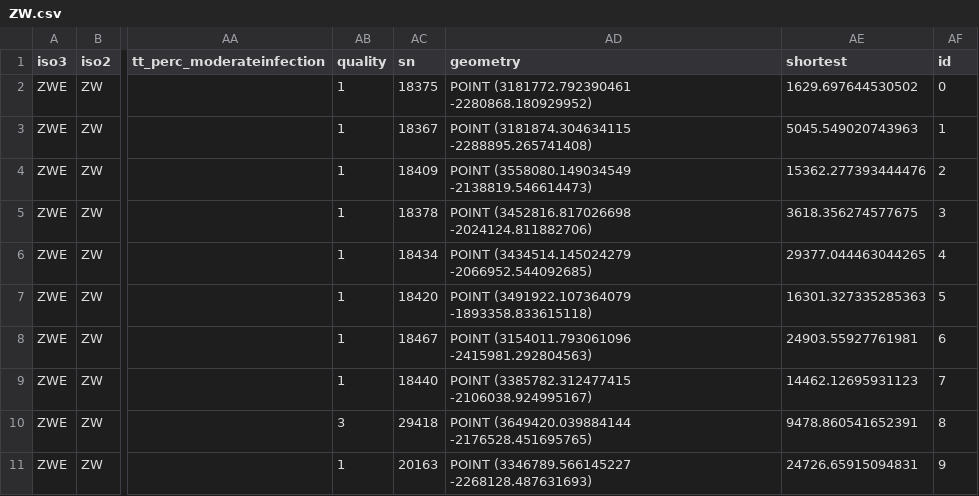
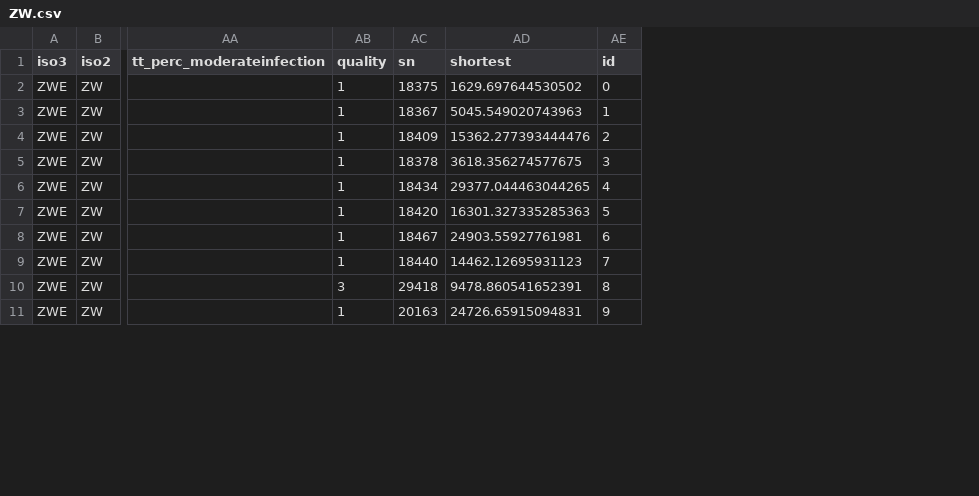
Before and after one commit to helminthiases/infections, a CSV file: warehouse/data/ESPEN/networks/edges/ZW.csv, drawn as a sheet; only a part is shown, gaps mark what is left out; the diff names each change by its address in the sheet, - before the commit and + after, or states it on an @@ line.

Commit message:
Update warehouse/data/ESPEN/networks/edges/*.csv

```diff
--- a/warehouse/data/ESPEN/networks/edges/ZW.csv
+++ b/warehouse/data/ESPEN/networks/edges/ZW.csv
-column AD (geometry), rows 2-11: POINT (3181772.792390461 -2280868.180929952) | POINT (3181874.304634115 -2288895.265741408) | POINT (3558080.149034549 -2138819.546614473) | POINT (3452816.817026698 -2024124.811882706) | POINT (3434514.145024279 -2066952.544092685) | POINT (3491922.107364079 -1893358.833615118) | POINT (3154011.793061096 -2415981.292804563) | POINT (3385782.312477415 -2106038.924995167) | POINT (3649420.039884144 -2176528.451695765) | POINT (3346789.566145227 -2268128.487631693)
```
Also changed, not shown: warehouse/data/ESPEN/networks/edges/BW.csv, warehouse/data/ESPEN/networks/edges/MR.csv, 38 other files.
